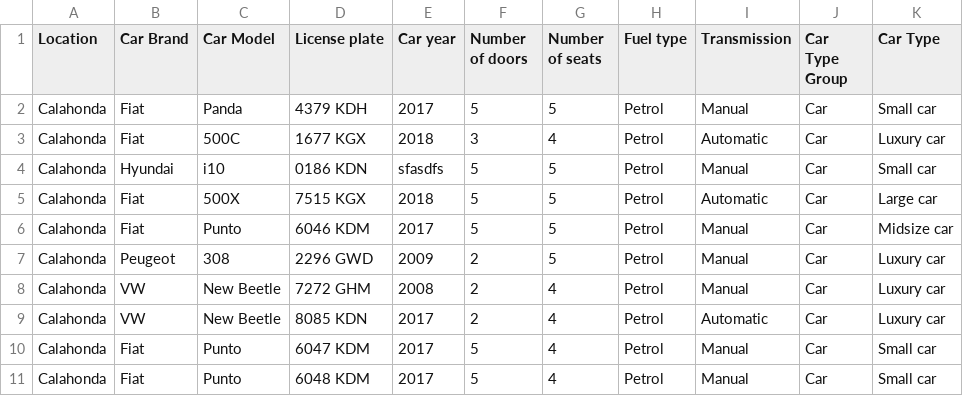
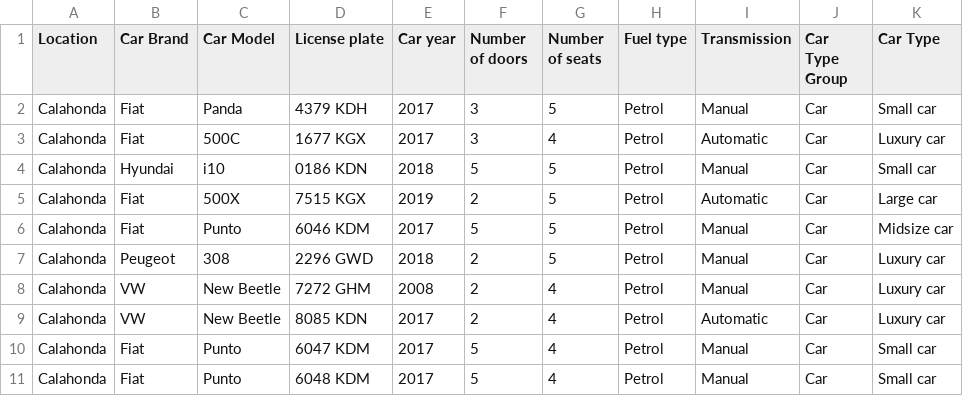
Before and after one commit to shahrasel/Car-data-reader, a CSV file: app/src/Resource/source-1.csv, drawn as a sheet.

```diff
--- a/app/src/Resource/source-1.csv
+++ b/app/src/Resource/source-1.csv
@@ -1,8 +1,8 @@
 Location,Car Brand,Car Model,License plate,Car year,Number of doors,Number of seats,Fuel type,Transmission,Car Type Group,Car Type
-Calahonda,Fiat,Panda,4379 KDH,2017,5,5,Petrol,Manual,Car,Small car
-Calahonda,Fiat,500C,1677 KGX,2018,3,4,Petrol,Automatic,Car,Luxury car
-Calahonda,Hyundai,i10,0186  KDN,sfasdfs,5,5,Petrol,Manual,Car,Small car
-Calahonda,Fiat,500X,7515 KGX,2018,5,5,Petrol,Automatic,Car,Large car
+Calahonda,Fiat,Panda,4379 KDH,2017,3,5,Petrol,Manual,Car,Small car
+Calahonda,Fiat,500C,1677 KGX,2017,3,4,Petrol,Automatic,Car,Luxury car
+Calahonda,Hyundai,i10,0186  KDN,2018,5,5,Petrol,Manual,Car,Small car
+Calahonda,Fiat,500X,7515 KGX,2019,2,5,Petrol,Automatic,Car,Large car
 Calahonda,Fiat,Punto,6046 KDM,2017,5,5,Petrol,Manual,Car,Midsize car
-Calahonda,Peugeot,308,2296 GWD,2009,2,5,Petrol,Manual,Car,Luxury car
+Calahonda,Peugeot,308,2296 GWD,2018,2,5,Petrol,Manual,Car,Luxury car
 Calahonda,VW,New Beetle,7272 GHM,2008,2,4,Petrol,Manual,Car,Luxury car
```
Also changed, not shown: 34 other files.
